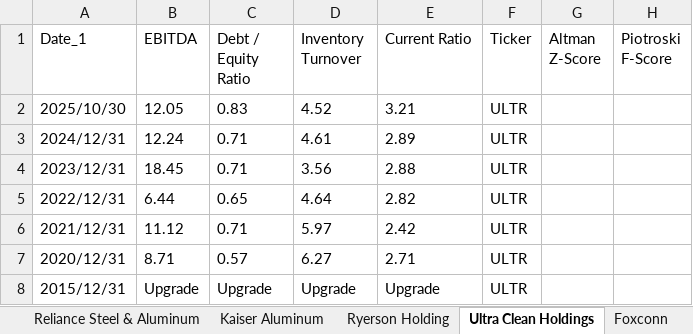
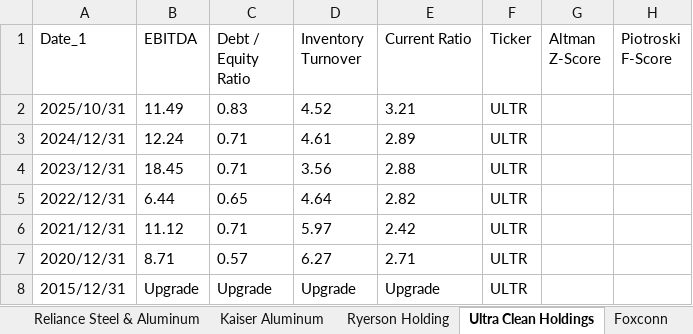
Before and after one commit to nanamiih/stock-risk-scores, an Excel workbook: Stock_Risk_Scores.xlsx, sheet Ultra Clean Holdings, drawn as a sheet; values as stored, in another font and other column widths than the file's, no borders; the diff names each change by its address in the sheet, - before the commit and + after, or states it on an @@ line.

```diff
--- a/Stock_Risk_Scores.xlsx (sheet Ultra Clean Holdings)
+++ b/Stock_Risk_Scores.xlsx (sheet Ultra Clean Holdings)
-A2 (Date_1): 2025/10/30
+A2 (Date_1): 2025/10/31
-B2 (EBITDA): 12.05
+B2 (EBITDA): 11.49
```
Also changed, not shown: sheet MKS Instruments, sheet Flex Ltd, sheet Alcoa, sheet Reliance Steel & Aluminum, sheet Benchmark Electronics, sheet Rio Tinto, 4 more sheets.
